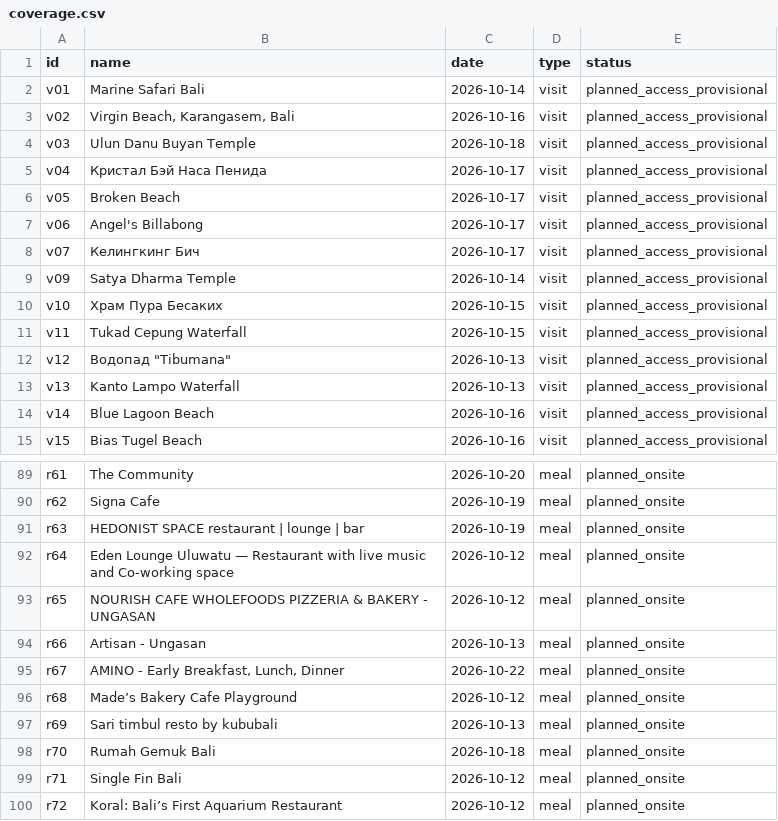
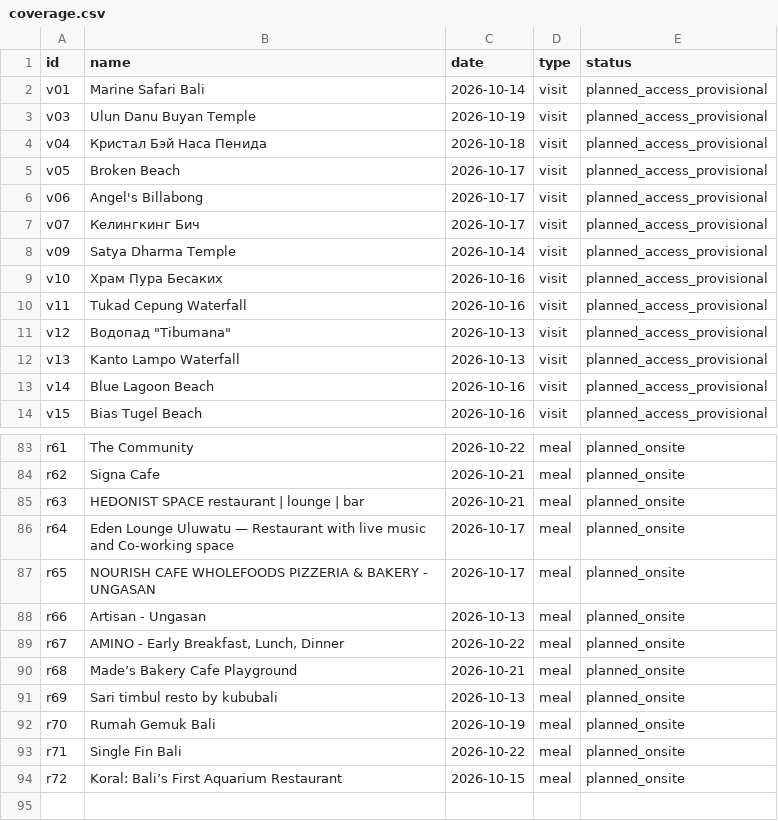
Before and after one commit to BornToSK/bali_by_sk, a CSV file: coverage.csv, drawn as a sheet; only a part is shown, gaps mark what is left out; removed rows and columns are numbered as before the commit, all else as after; the diff covers the shown part only; the diff names each change by its address in the sheet, - before the commit and + after, or states it on an @@ line.

```diff
--- a/coverage.csv
+++ b/coverage.csv
-row 3: v02 | Virgin Beach, Karangasem, Bali | 2026-10-16 | visit | planned_access_provisional
-C3 (date): 2026-10-18
+C3 (date): 2026-10-19
-C4 (date): 2026-10-17
+C4 (date): 2026-10-18
-C9:C10 (date): 2026-10-15
+C9:C10 (date): 2026-10-16
-C83 (date): 2026-10-20
+C83 (date): 2026-10-22
-C84:C85 (date): 2026-10-19
+C84:C85 (date): 2026-10-21
-C86:C87 (date): 2026-10-12
+C86:C87 (date): 2026-10-17
-C90 (date): 2026-10-12
+C90 (date): 2026-10-21
-C92 (date): 2026-10-18
+C92 (date): 2026-10-19
-C93 (date): 2026-10-12
+C93 (date): 2026-10-22
-C94 (date): 2026-10-12
+C94 (date): 2026-10-15
```
Also changed, not shown: 5 removed rows and 33 edited cells elsewhere in this file, 31 other files.
